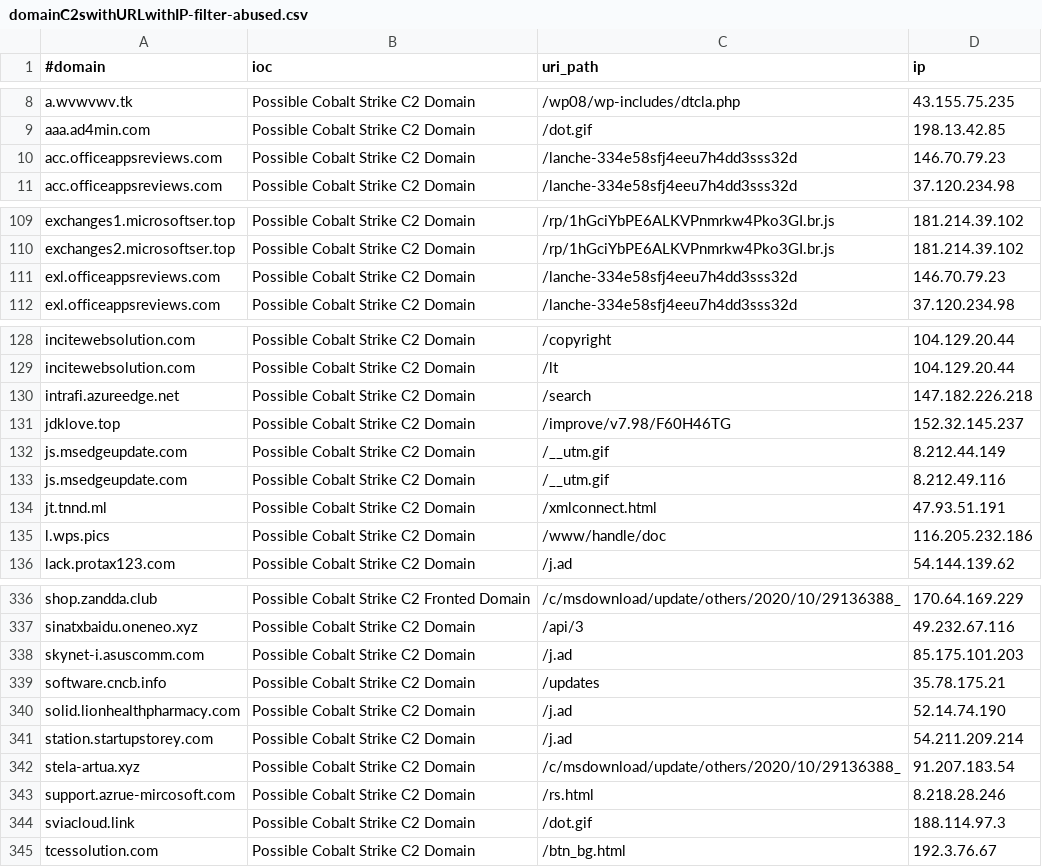
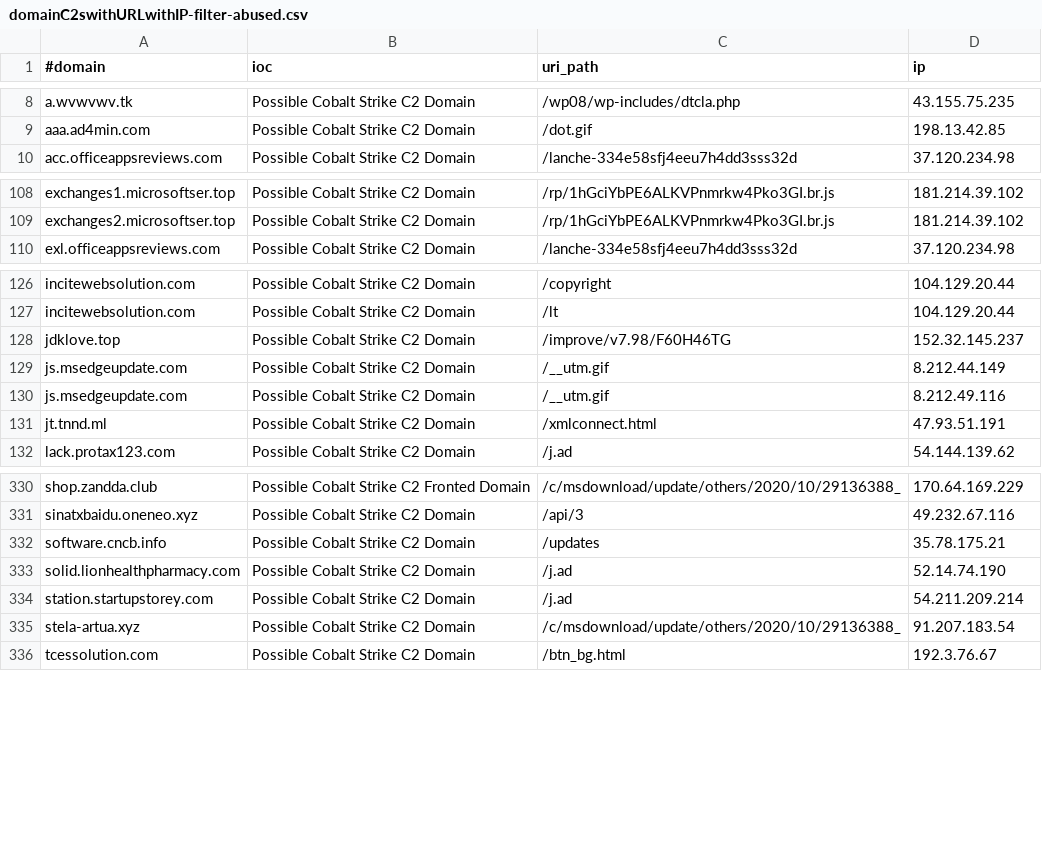
Before and after one commit to ElCapitanXSec/C2IntelFeeds, a CSV file: feeds/domainC2swithURLwithIP-filter-abused.csv, drawn as a sheet; only a part is shown, gaps mark what is left out; the diff covers the shown part only; the diff names each change by its address in the sheet, - before the commit and + after, or states it on an @@ line.

```diff
--- a/feeds/domainC2swithURLwithIP-filter-abused.csv
+++ b/feeds/domainC2swithURLwithIP-filter-abused.csv
-row 10: acc.officeappsreviews.com | Possible Cobalt Strike C2 Domain | /lanche-334e58sfj4eeu7h4dd3sss32d | 146.70.79.23
-row 111: exl.officeappsreviews.com | Possible Cobalt Strike C2 Domain | /lanche-334e58sfj4eeu7h4dd3sss32d | 146.70.79.23
-row 130: intrafi.azureedge.net | Possible Cobalt Strike C2 Domain | /search | 147.182.226.218
-row 135: l.wps.pics | Possible Cobalt Strike C2 Domain | /www/handle/doc | 116.205.232.186
-row 338: skynet-i.asuscomm.com | Possible Cobalt Strike C2 Domain | /j.ad | 85.175.101.203
-row 343: support.azrue-mircosoft.com | Possible Cobalt Strike C2 Domain | /rs.html | 8.218.28.246
-row 344: sviacloud.link | Possible Cobalt Strike C2 Domain | /dot.gif | 188.114.97.3
```
Also changed, not shown: 2 removed rows elsewhere in this file, feeds/IPC2s.csv, feeds/domainC2swithURL-filter-abused.csv, 18 other files.
